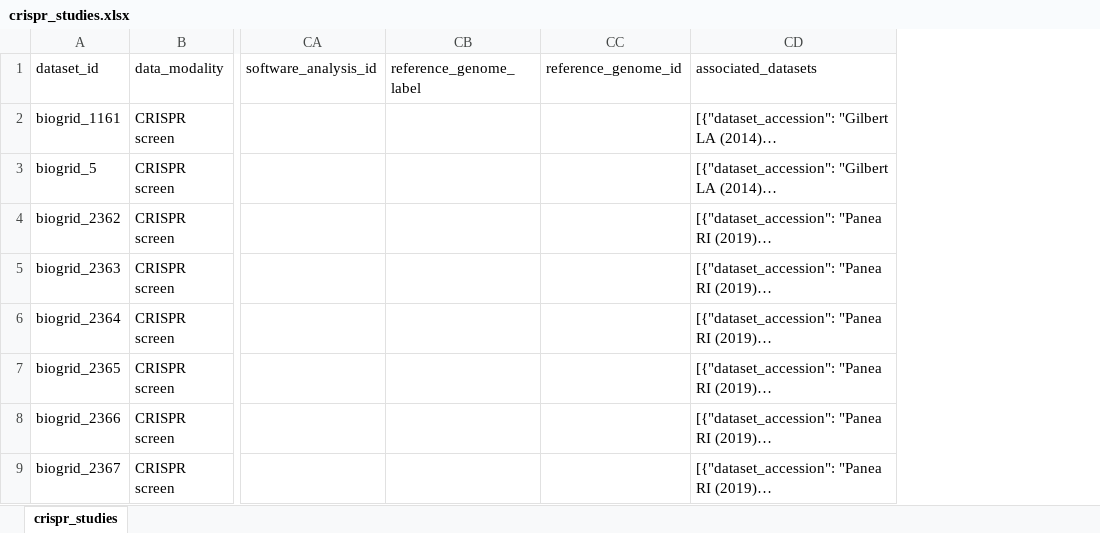
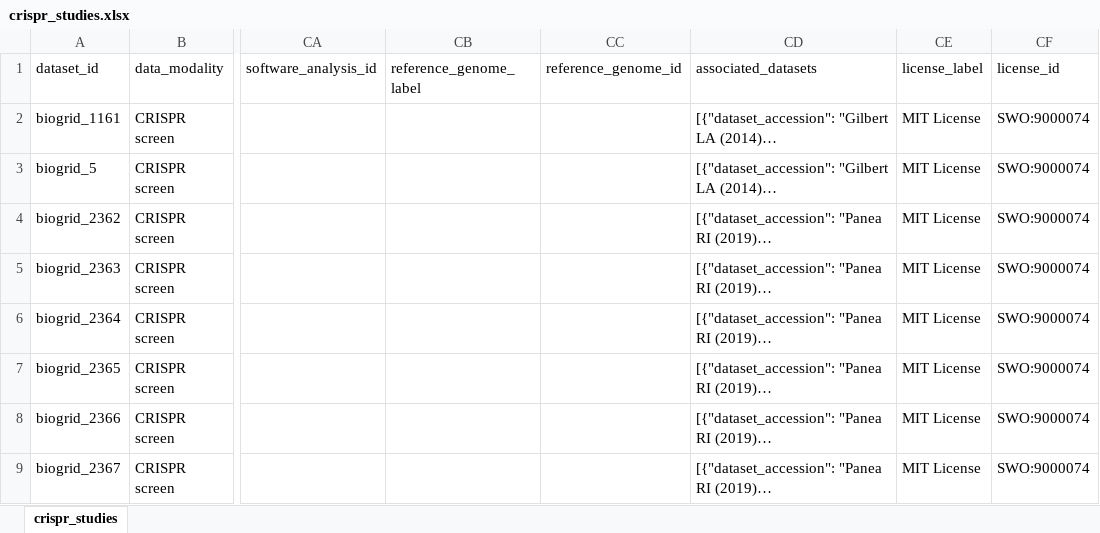
Before and after one commit to EMBL-EBI-ABC/PerturbationCatalogue, an Excel workbook: data_exploration/CRISPR/crispr_studies.xlsx, sheet crispr_studies, drawn as a sheet; only a part is shown, gaps mark what is left out; long unchanged cells end in …; values as stored, in another font and other column widths than the file's, no borders; table styles not drawn; the diff names each change by its address in the sheet, - before the commit and + after, or states it on an @@ line.

Commit message:
Added MIT license for biogrid studies

```diff
--- a/data_exploration/CRISPR/crispr_studies.xlsx (sheet crispr_studies)
+++ b/data_exploration/CRISPR/crispr_studies.xlsx (sheet crispr_studies)
+column CE (license_label), rows 2-9: all MIT License
+column CF (license_id), rows 2-9: all SWO:9000074
```
